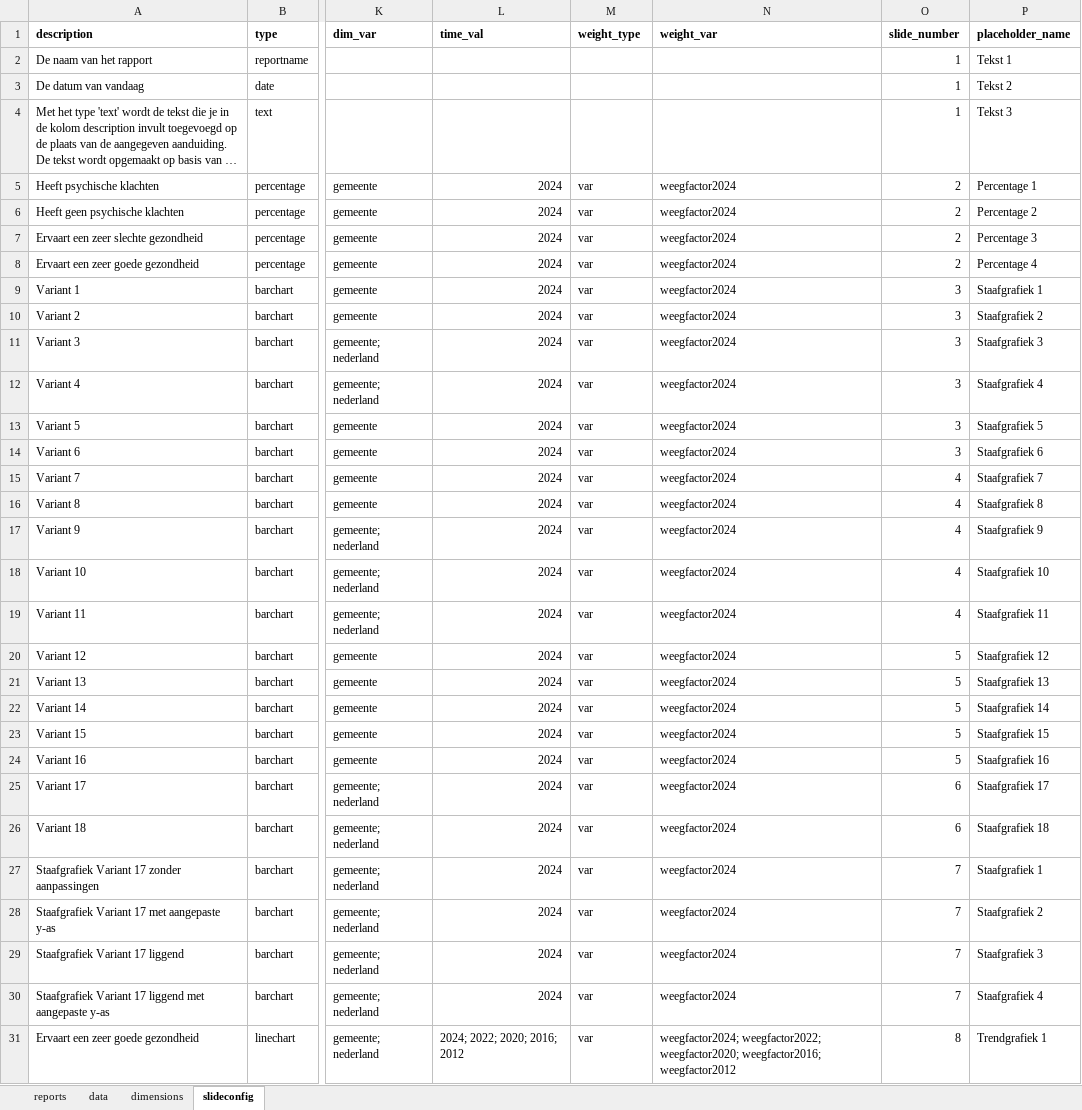
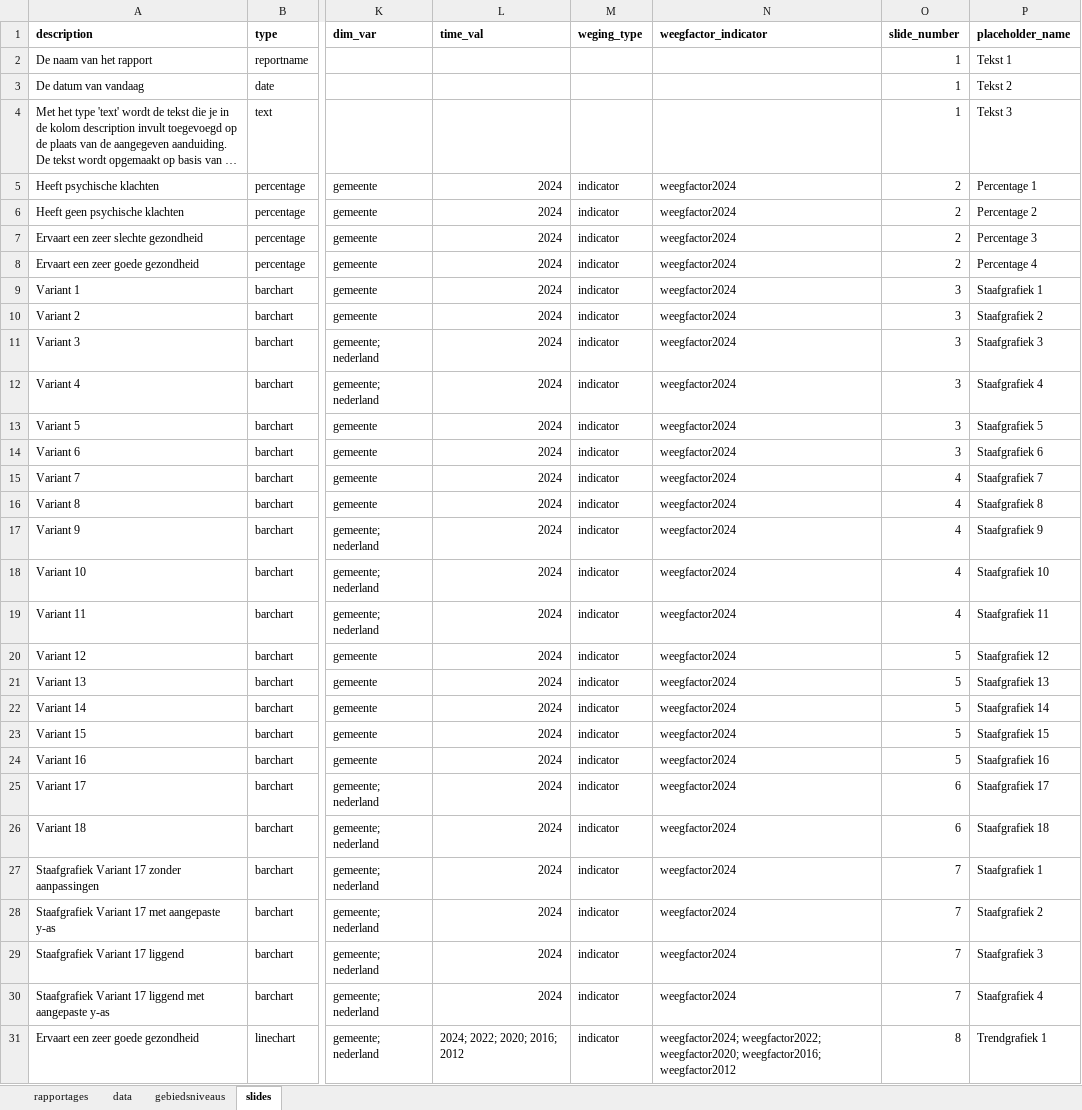
Before and after one commit to ggdatascience/report_generator, an Excel workbook: config/config.xlsx, sheet slides, drawn as a sheet; only a part is shown, gaps mark what is left out; long unchanged cells end in …; values as stored, in another font and other column widths than the file's, no borders; the diff covers the shown part only; the diff names each change by its address in the sheet, - before the commit and + after, or states it on an @@ line.

```diff
--- a/config/config.xlsx (sheet slides)
+++ b/config/config.xlsx (sheet slides)
-sheet tab: reports
+sheet tab: rapportages
-sheet tab: dimensions
+sheet tab: gebiedsniveaus
-sheet tab: slideconfig
+sheet tab: slides
-M1: weight_type
+M1: weging_type
-N1: weight_var
+N1: weegfactor_indicator
-M5:M31 (weging_type): var
+M5:M31 (weging_type): indicator
```
Also changed, not shown: 11 edited cells elsewhere in this sheet, sheet gebiedsniveaus, sheet rapportages, sheet data, 19 other files.
